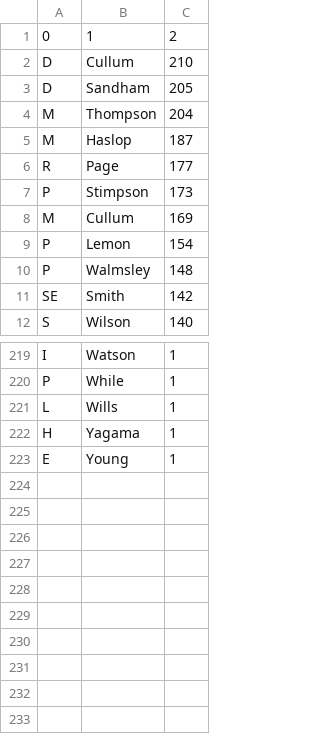
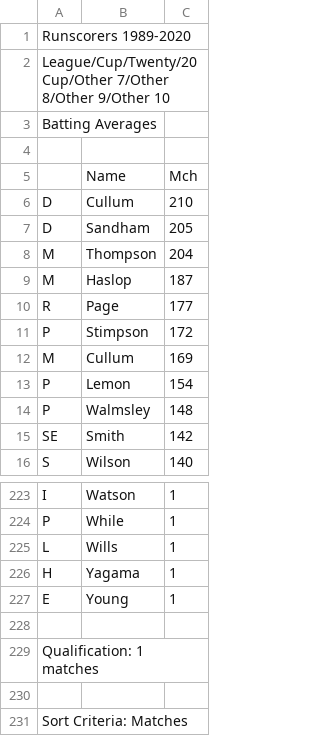
Before and after one commit to barhillcricket/bhcc, a CSV file: stats/AllTimeMatches.csv, drawn as a sheet; only a part is shown, gaps mark what is left out.

```diff
--- a/stats/AllTimeMatches.csv
+++ b/stats/AllTimeMatches.csv
@@ -1,2 +1,6 @@
-0,1,2,
+"Runscorers 1989-2020"
+"League/Cup/Twenty/20 Cup/Other 7/Other 8/Other 9/Other 10"
+"Batting Averages"
+""
+"","Name","Mch",,
 "D","Cullum","210",,
@@ -6,3 +10,3 @@
 "R","Page","177",,
-"P","Stimpson","173",,
+"P","Stimpson","172",,
 "M","Cullum","169",,
@@ -223 +227,5 @@
 "E","Young","1",,
+"","","",,
+"Qualification:  1 matches",,
+"","","",,
+"Sort Criteria:  Matches",,
```
Also changed, not shown: stats/AllTimeBatting.csv, stats/AllTimeBowling.csv, 2 other files.
